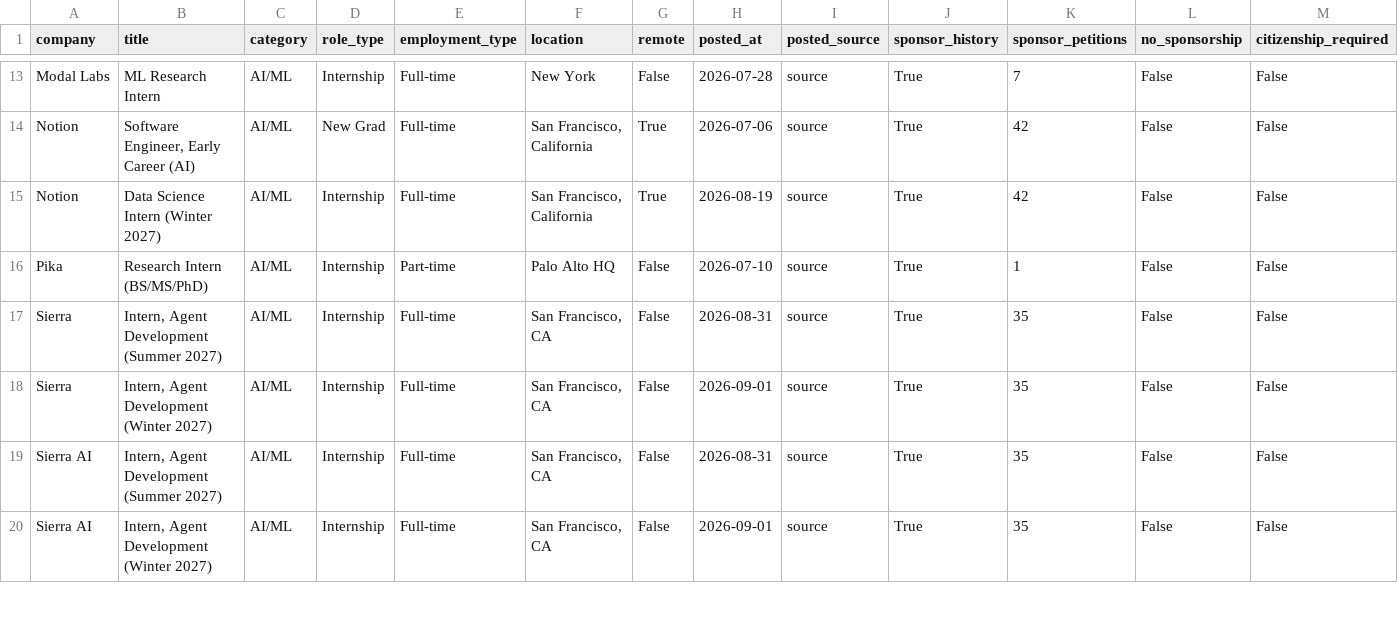
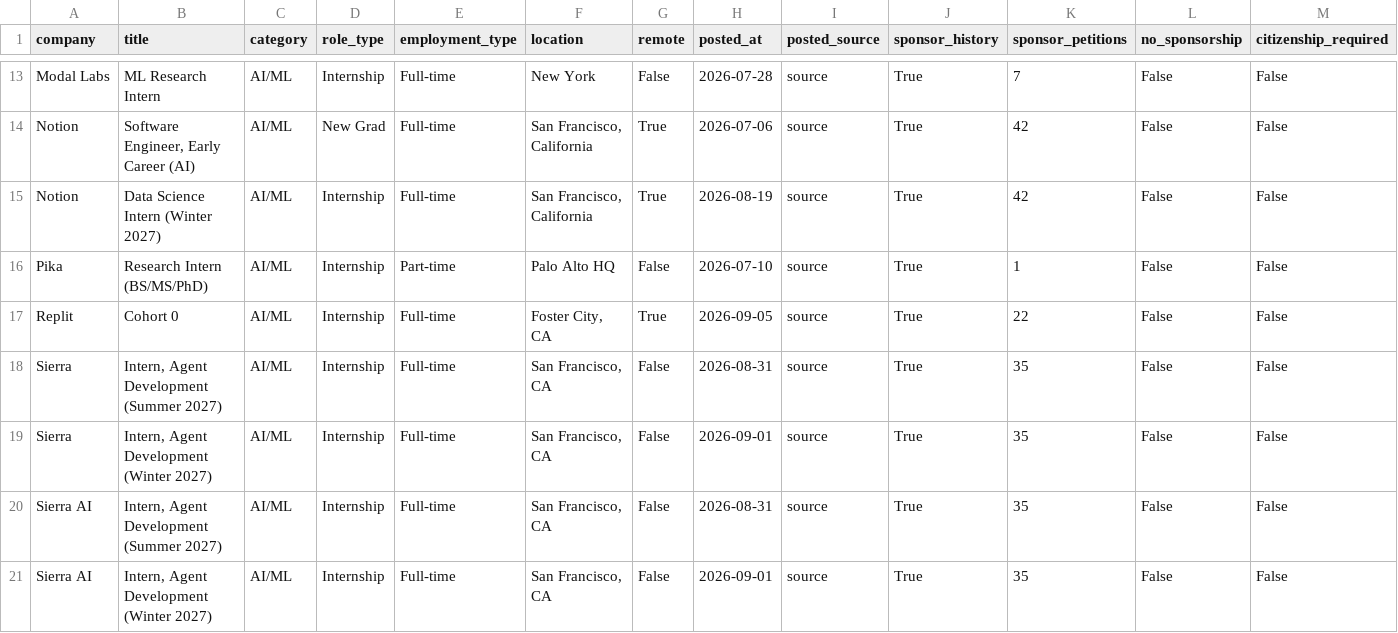
Before and after one commit to vamsiyanamadala/cyber-ai-internships, a CSV file: data/internships.csv, drawn as a sheet; only a part is shown, gaps mark what is left out; rows hold the shown columns only; the diff names each change by its address in the sheet, - before the commit and + after, or states it on an @@ line.

```diff
--- a/data/internships.csv
+++ b/data/internships.csv
+row 17: Replit | Cohort 0 | AI/ML | Internship | Full-time | Foster City, CA | True | 2026-09-05 | source | True | 22 | False | False
```
Also changed, not shown: 5 other files.
